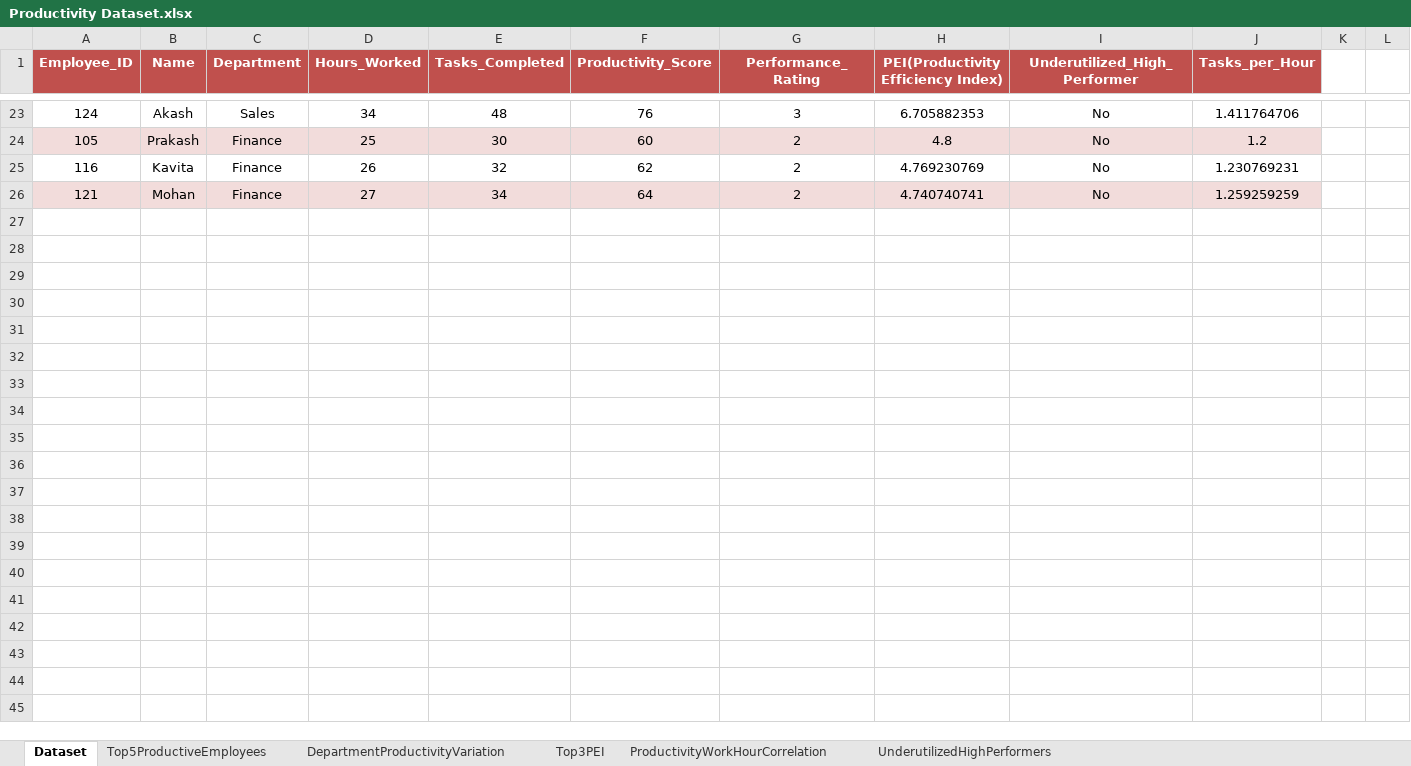
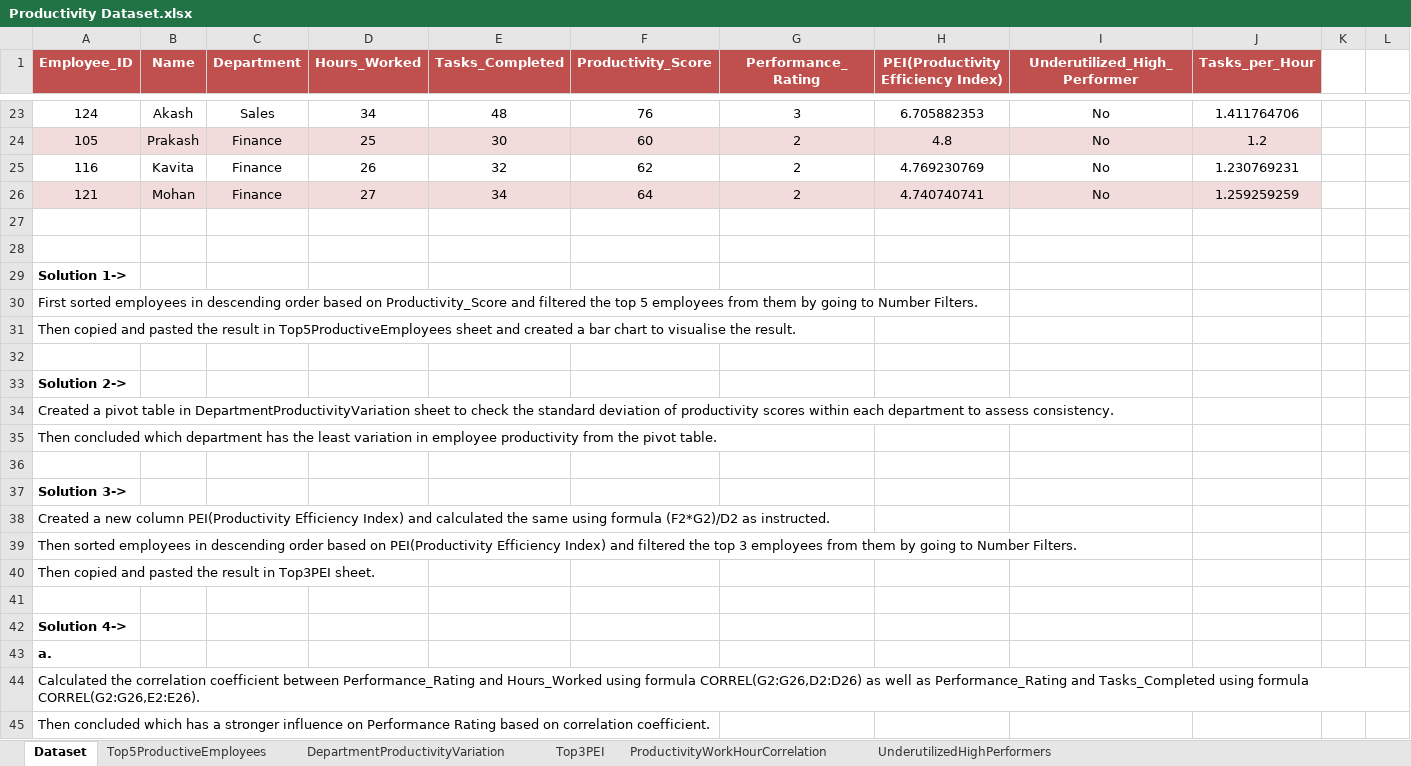
Before and after one commit to soMukh/Employee-Work-Productivity-Analysis, an Excel workbook: Productivity Dataset.xlsx, sheet Dataset, drawn as a sheet; only a part is shown, gaps mark what is left out; values as stored, in another font and other column widths than the file's, no borders; rows hold the shown columns only; the diff covers the shown part only; the diff names each change by its address in the sheet, - before the commit and + after, or states it on an @@ line.

Commit message:
Add files via upload

```diff
--- a/Productivity Dataset.xlsx (sheet Dataset)
+++ b/Productivity Dataset.xlsx (sheet Dataset)
+row 27: (empty)
+row 28: (empty)
+row 29: Solution 1->
+row 30: First sorted employees in descending order based on Productivity_Score and filtered the top 5 employees from them by going to Number Filters.
+row 31: Then copied and pasted the result in Top5ProductiveEmployees sheet and created a bar chart to visualise the result.
+row 32: (empty)
+row 33: Solution 2->
+row 34: Created a pivot table in DepartmentProductivityVariation sheet to check the standard deviation of productivity scores within each department to assess consistency.
+row 35: Then concluded which department has the least variation in employee productivity from the pivot table.
+row 36: (empty)
+row 37: Solution 3->
+row 38: Created a new column PEI(Productivity Efficiency Index) and calculated the same using formula (F2*G2)/D2 as instructed.
+row 39: Then sorted employees in descending order based on PEI(Productivity Efficiency Index) and filtered the top 3 employees from them by going to Number Filters.
+row 40: Then copied and pasted the result in Top3PEI sheet.
+row 41: (empty)
+row 42: Solution 4->
+row 43: a.
+row 44: Calculated the correlation coefficient between Performance_Rating and Hours_Worked using formula CORREL(G2:G26,D2:D26) as well as Performance_Rating and Tasks_Completed using formula CORREL(G2:G26,E2:E26).
+row 45: Then concluded which has a stronger influence on Performance Rating based on correlation coefficient.
```
Also changed, not shown: 13 added rows elsewhere in this sheet, charts or pictures.
